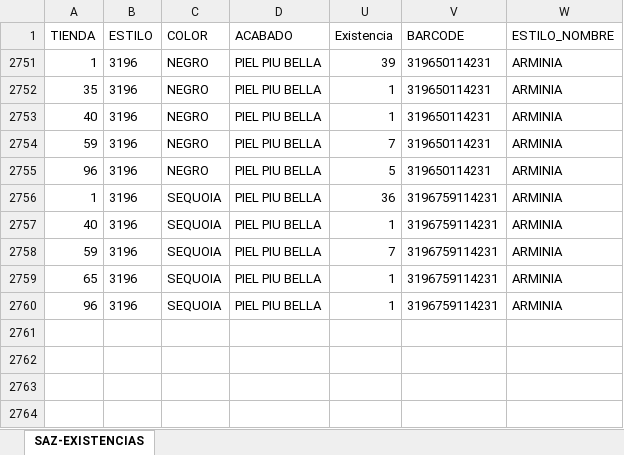
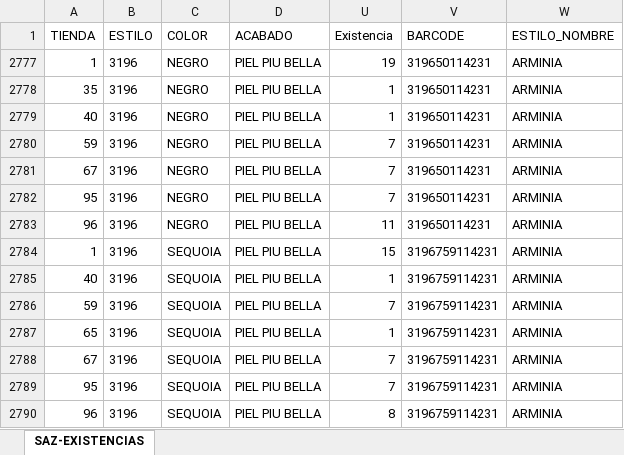
Before and after one commit to JESUSCEDILLO/pg2services, an Excel workbook: sazexis.xlsx, sheet SAZ-EXISTENCIAS, drawn as a sheet; values as stored, in another font and other column widths than the file's, no borders; table styles not drawn; addresses are those after the commit; the diff names each change by its address in the sheet, - before the commit and + after, or states it on an @@ line.

```diff
--- a/sazexis.xlsx (sheet SAZ-EXISTENCIAS)
+++ b/sazexis.xlsx (sheet SAZ-EXISTENCIAS)
-U2777 (Existencia): 39
+U2777 (Existencia): 19
+row 2781: 67 | 3196 | NEGRO | PIEL PIU BELLA | 7 | 319650114231 | ARMINIA
+row 2782: 95 | 3196 | NEGRO | PIEL PIU BELLA | 7 | 319650114231 | ARMINIA
-U2783 (Existencia): 5
+U2783 (Existencia): 11
-U2784 (Existencia): 36
+U2784 (Existencia): 15
+row 2788: 67 | 3196 | SEQUOIA | PIEL PIU BELLA | 7 | 3196759114231 | ARMINIA
+row 2789: 95 | 3196 | SEQUOIA | PIEL PIU BELLA | 7 | 3196759114231 | ARMINIA
-U2790 (Existencia): 1
+U2790 (Existencia): 8
```
Also changed, not shown: hidden cells, 2 other files.
